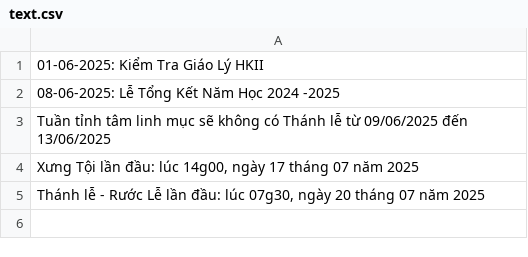
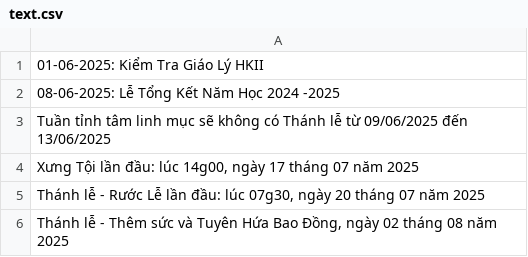
Before and after one commit to HuynhDutruong/CongThongTin, a CSV file: data/text.csv, drawn as a sheet.

Commit message:
Update text.csv

```diff
--- a/data/text.csv
+++ b/data/text.csv
@@ -5 +5,2 @@
 "Thánh lễ - Rước Lễ lần đầu: lúc 07g30, ngày 20 tháng 07 năm 2025"
+"Thánh lễ - Thêm sức và Tuyên Hứa Bao Đồng, ngày 02 tháng 08 năm 2025"
```
